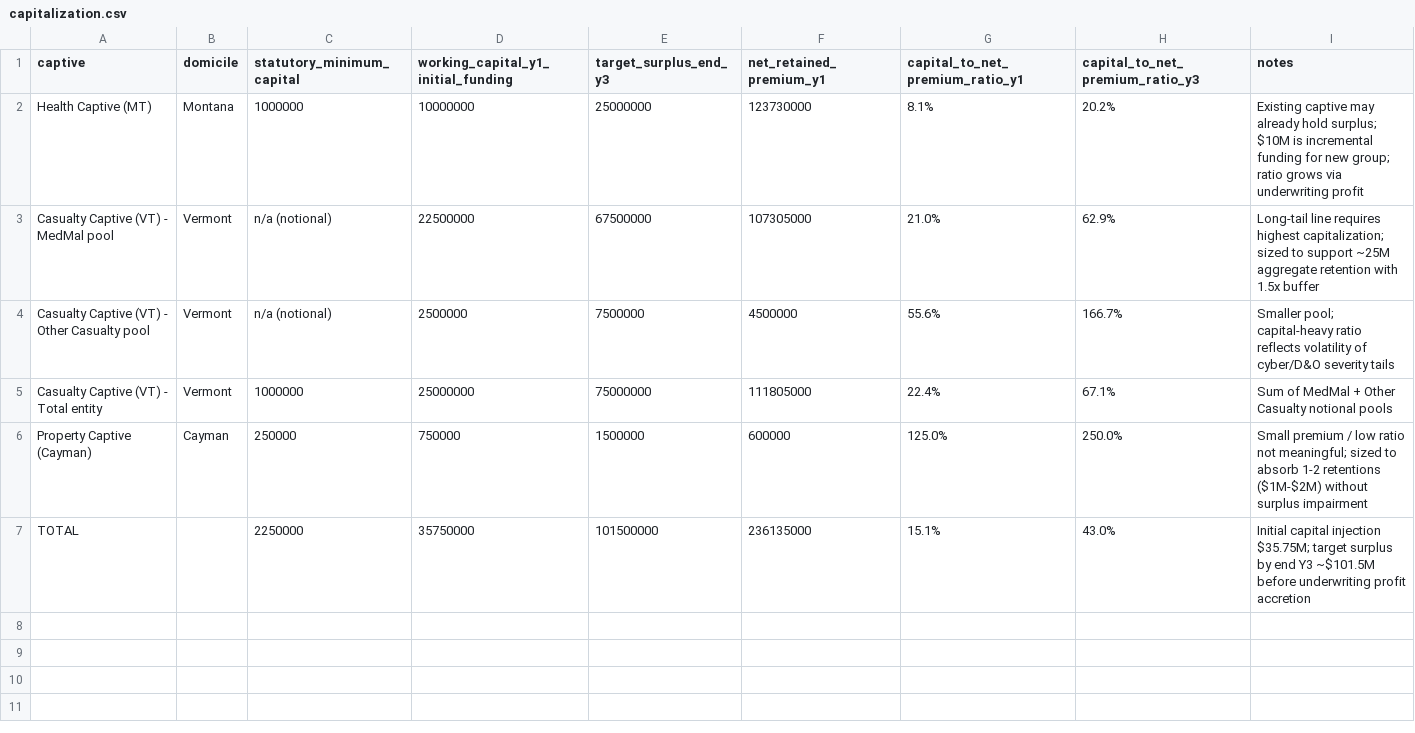
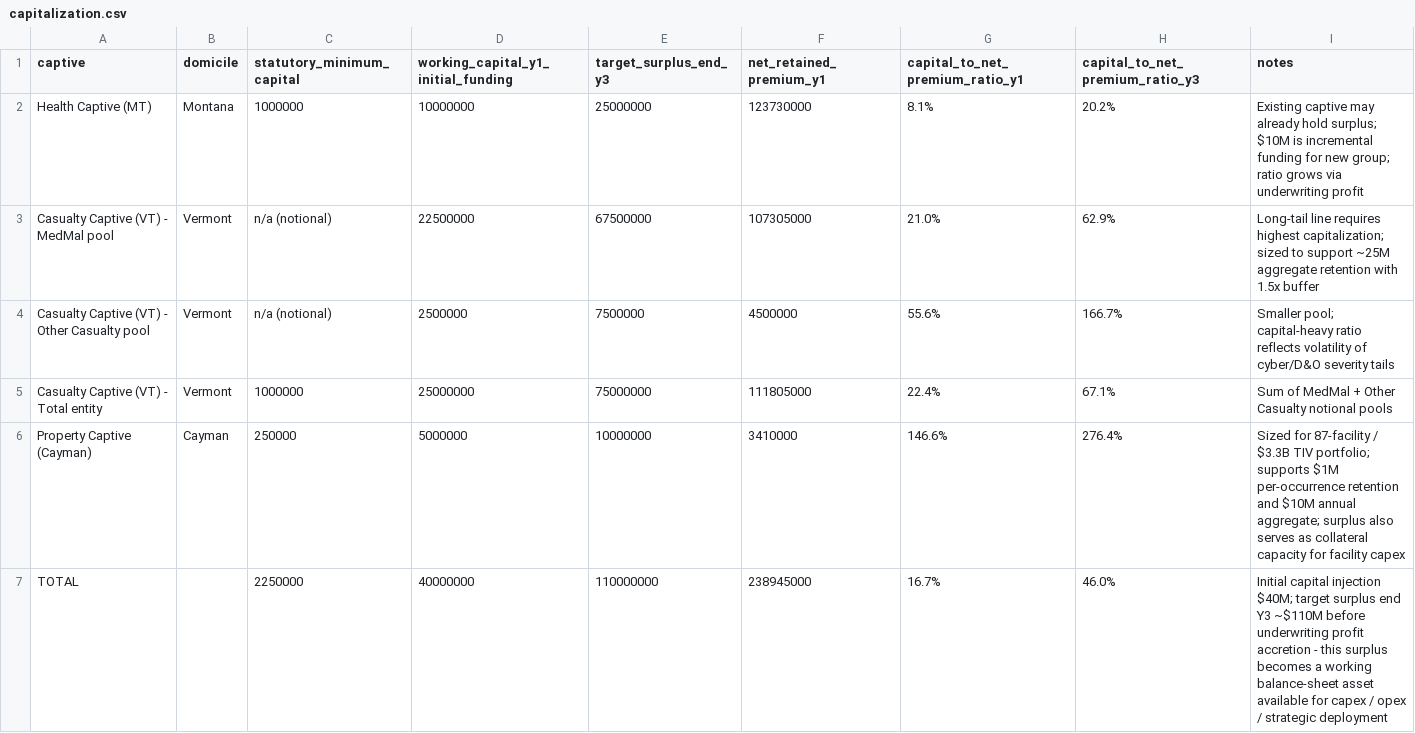
Before and after one commit to HollandHouseHellevoet/Proforma-financials-for-MedMerge, a CSV file: data/capitalization.csv, drawn as a sheet.

```diff
--- a/data/capitalization.csv
+++ b/data/capitalization.csv
@@ -5,3 +5,3 @@ Casualty Captive (VT) - Other Casualty pool,Vermont,n/a (notional),2500000,75000
 Casualty Captive (VT) - Total entity,Vermont,1000000,25000000,75000000,111805000,22.4%,67.1%,Sum of MedMal + Other Casualty notional pools
-Property Captive (Cayman),Cayman,250000,750000,1500000,600000,125.0%,250.0%,Small premium / low ratio not meaningful; sized to absorb 1-2 retentions ($1M-$2M) without surplus impairment
-TOTAL,,2250000,35750000,101500000,236135000,15.1%,43.0%,Initial capital injection $35.75M; target surplus by end Y3 ~$101.5M before underwriting profit accretion
+Property Captive (Cayman),Cayman,250000,5000000,10000000,3410000,146.6%,276.4%,Sized for 87-facility / $3.3B TIV portfolio; supports $1M per-occurrence retention and $10M annual aggregate; surplus also serves as collateral capacity for facility capex
+TOTAL,,2250000,40000000,110000000,238945000,16.7%,46.0%,Initial capital injection $40M; target surplus end Y3 ~$110M before underwriting profit accretion - this surplus becomes a working balance-sheet asset available for capex / opex / strategic deployment
```
Also changed, not shown: data/losses.csv, data/premiums.csv, 6 other files.
